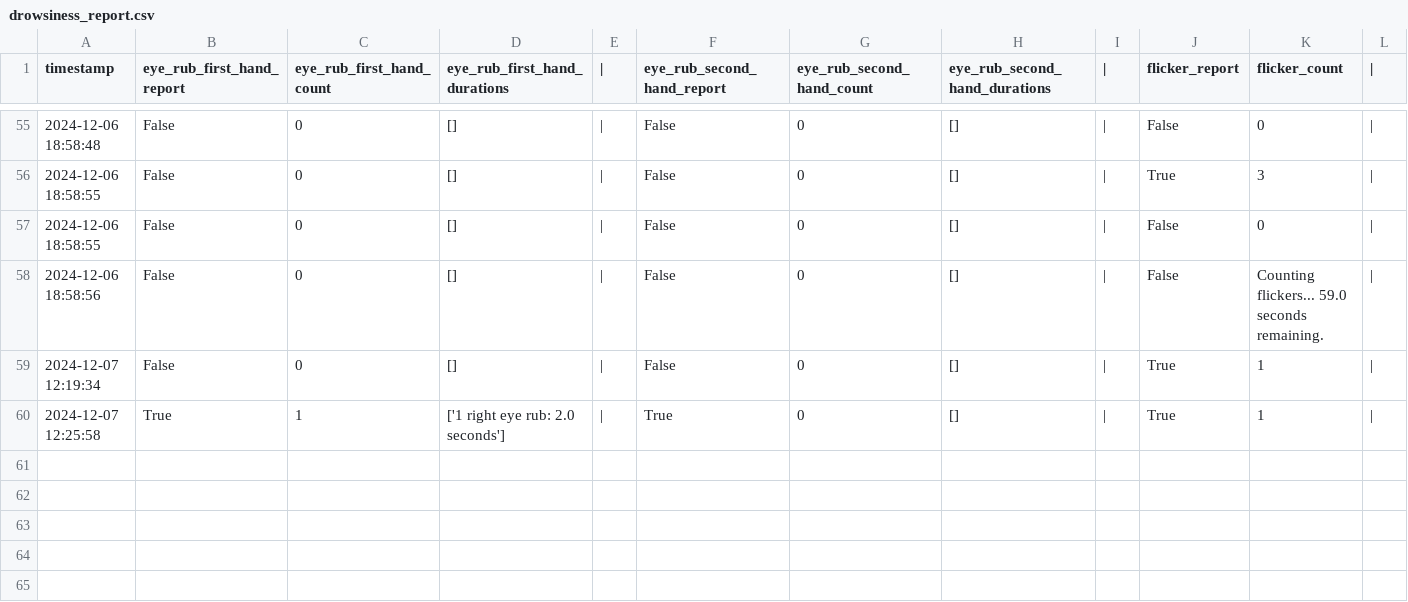
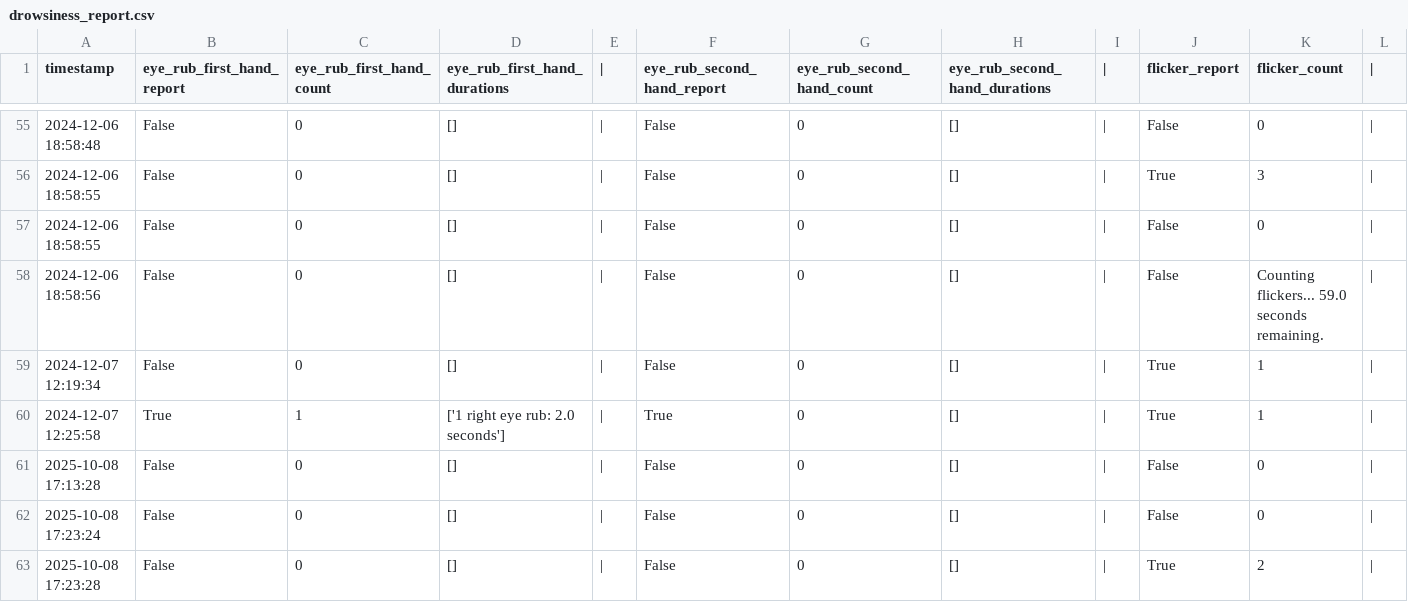
Before and after one commit to Gonzales-Franz-Reinaldo/sistema-deteccion-somnolencia, a CSV file: drowsiness_processor/reports/august/drowsiness_report.csv, drawn as a sheet; only a part is shown, gaps mark what is left out; rows hold the shown columns only; the diff names each change by its address in the sheet, - before the commit and + after, or states it on an @@ line.

```diff
--- a/drowsiness_processor/reports/august/drowsiness_report.csv
+++ b/drowsiness_processor/reports/august/drowsiness_report.csv
+row 61: 2025-10-08 17:13:28 | False | 0 | [] | | | False | 0 | [] | | | False | 0
+row 62: 2025-10-08 17:23:24 | False | 0 | [] | | | False | 0 | [] | | | False | 0
+row 63: 2025-10-08 17:23:28 | False | 0 | [] | | | False | 0 | [] | | | True | 2
```
Also changed, not shown: 2 other files.
